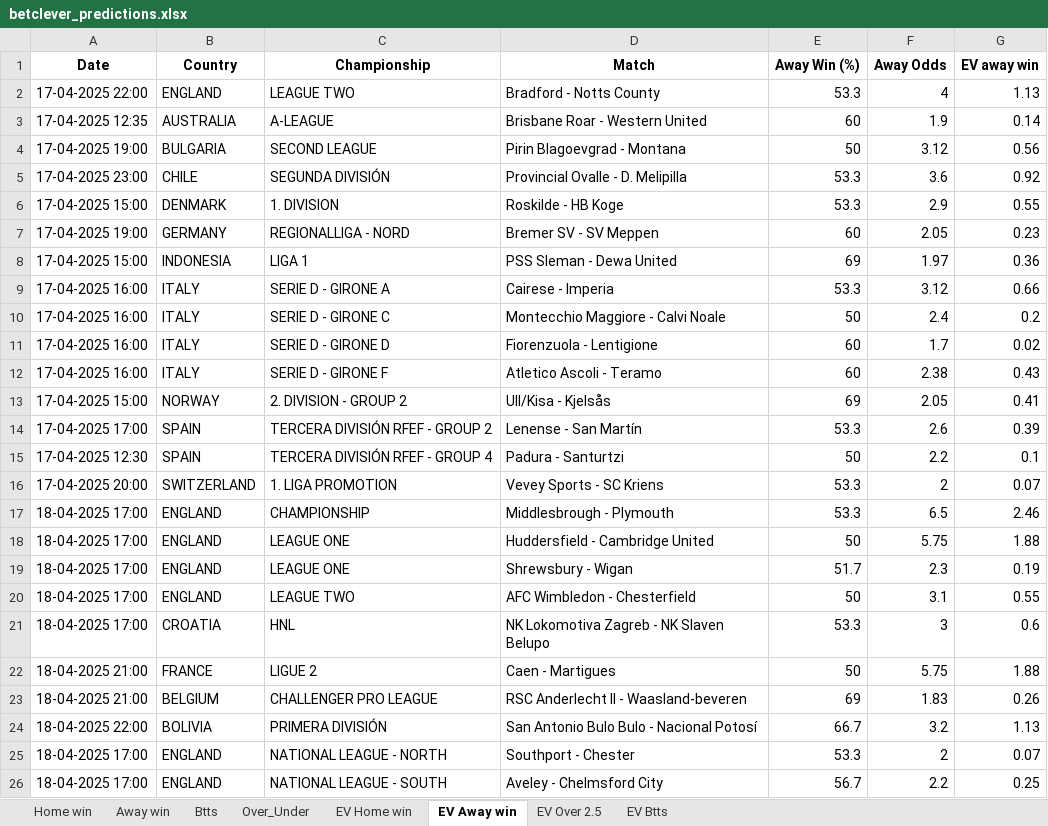
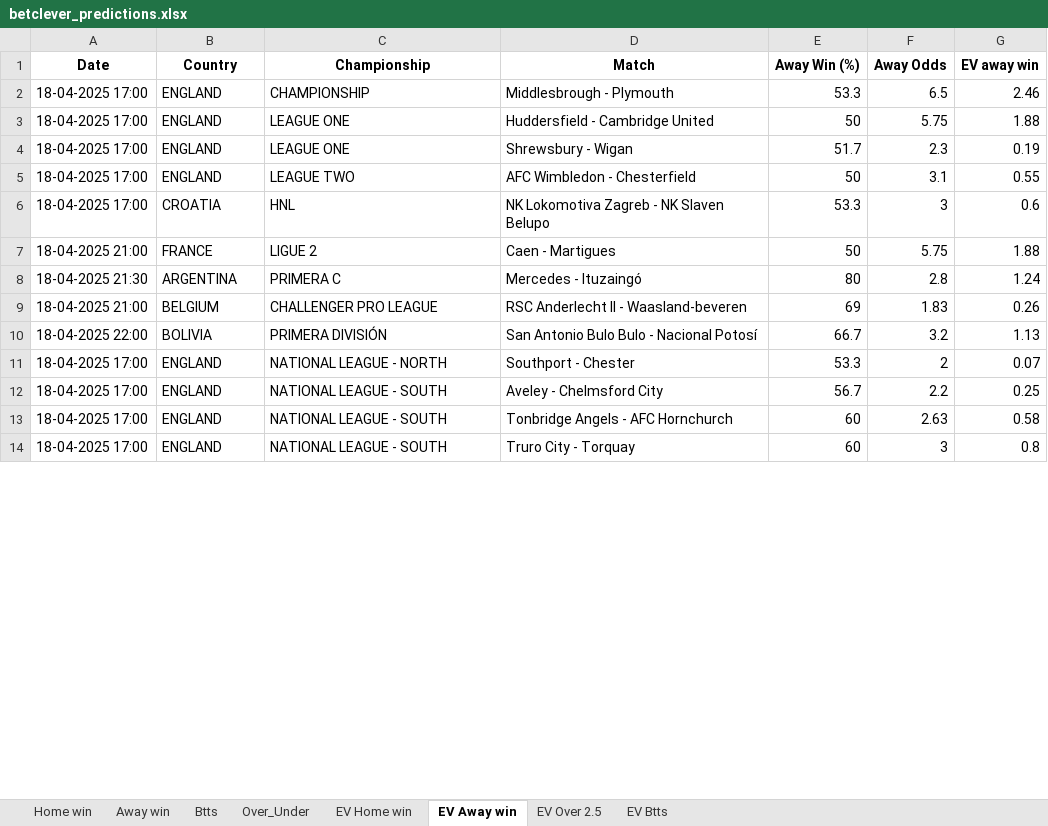
Before and after one commit to dcosta-da/soccer_predictions_scraper, an Excel workbook: scraper/data/betclever_predictions.xlsx, sheet EV Away win, drawn as a sheet; only a part is shown; the shorter side is filled out with more unchanged rows; values as stored, in another font and other column widths than the file's, no borders; removed rows and columns are numbered as before the commit, all else as after; the diff covers the shown part only; the diff names each change by its address in the sheet, - before the commit and + after, or states it on an @@ line.

```diff
--- a/scraper/data/betclever_predictions.xlsx (sheet EV Away win)
+++ b/scraper/data/betclever_predictions.xlsx (sheet EV Away win)
-row 2: 17-04-2025 22:00 | ENGLAND | LEAGUE TWO | Bradford - Notts County | 53.3 | 4 | 1.13
-row 3: 17-04-2025 12:35 | AUSTRALIA | A-LEAGUE | Brisbane Roar - Western United | 60 | 1.9 | 0.14
-row 4: 17-04-2025 19:00 | BULGARIA | SECOND LEAGUE | Pirin Blagoevgrad - Montana | 50 | 3.12 | 0.56
-row 5: 17-04-2025 23:00 | CHILE | SEGUNDA DIVISIÓN | Provincial Ovalle - D. Melipilla | 53.3 | 3.6 | 0.92
-row 6: 17-04-2025 15:00 | DENMARK | 1. DIVISION | Roskilde - HB Koge | 53.3 | 2.9 | 0.55
-row 7: 17-04-2025 19:00 | GERMANY | REGIONALLIGA - NORD | Bremer SV - SV Meppen | 60 | 2.05 | 0.23
-row 8: 17-04-2025 15:00 | INDONESIA | LIGA 1 | PSS Sleman - Dewa United | 69 | 1.97 | 0.36
-row 9: 17-04-2025 16:00 | ITALY | SERIE D - GIRONE A | Cairese - Imperia | 53.3 | 3.12 | 0.66
-row 10: 17-04-2025 16:00 | ITALY | SERIE D - GIRONE C | Montecchio Maggiore - Calvi Noale | 50 | 2.4 | 0.2
-row 11: 17-04-2025 16:00 | ITALY | SERIE D - GIRONE D | Fiorenzuola - Lentigione | 60 | 1.7 | 0.02
-row 12: 17-04-2025 16:00 | ITALY | SERIE D - GIRONE F | Atletico Ascoli - Teramo | 60 | 2.38 | 0.43
-row 13: 17-04-2025 15:00 | NORWAY | 2. DIVISION - GROUP 2 | Ull/Kisa - Kjelsås | 69 | 2.05 | 0.41
-row 14: 17-04-2025 17:00 | SPAIN | TERCERA DIVISIÓN RFEF - GROUP 2 | Lenense - San Martín | 53.3 | 2.6 | 0.39
-row 15: 17-04-2025 12:30 | SPAIN | TERCERA DIVISIÓN RFEF - GROUP 4 | Padura - Santurtzi | 50 | 2.2 | 0.1
-row 16: 17-04-2025 20:00 | SWITZERLAND | 1. LIGA PROMOTION | Vevey Sports - SC Kriens | 53.3 | 2 | 0.07
+row 8: 18-04-2025 21:30 | ARGENTINA | PRIMERA C | Mercedes - Ituzaingó | 80 | 2.8 | 1.24
```
Also changed, not shown: 10 added rows elsewhere in this sheet, sheet EV Home win, sheet EV Btts, sheet Btts, sheet EV Over 2.5, sheet Home win, sheet Over_Under, 1 more sheet.
